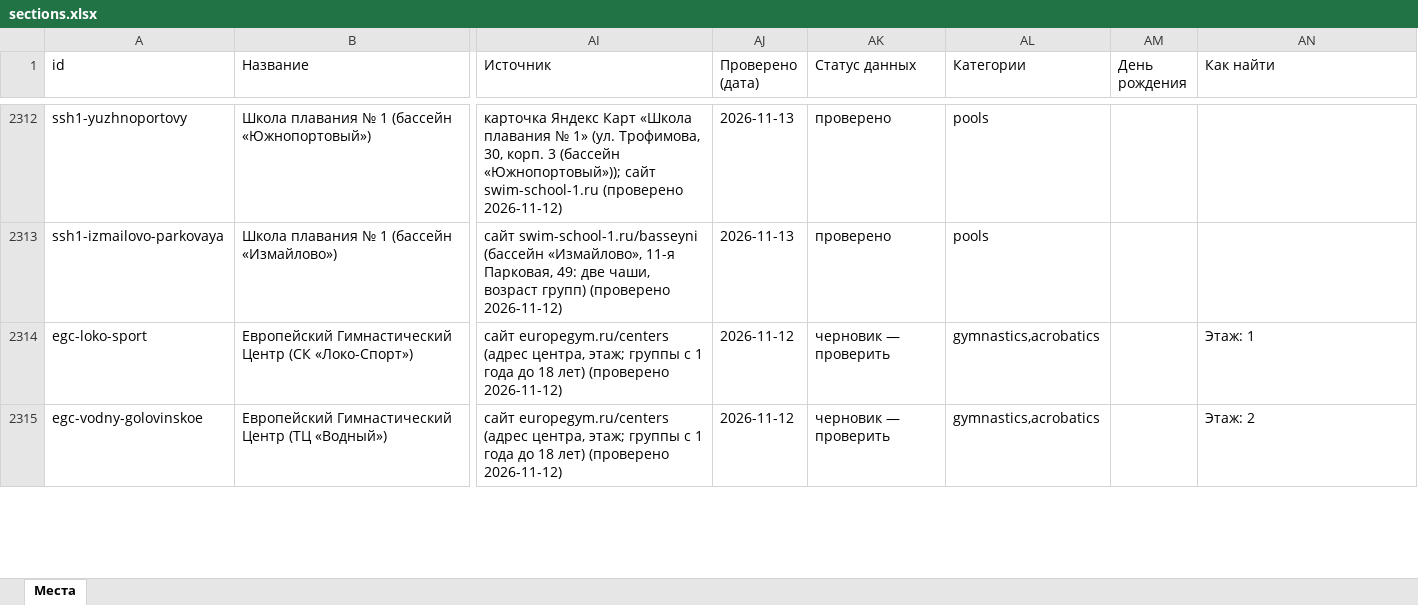
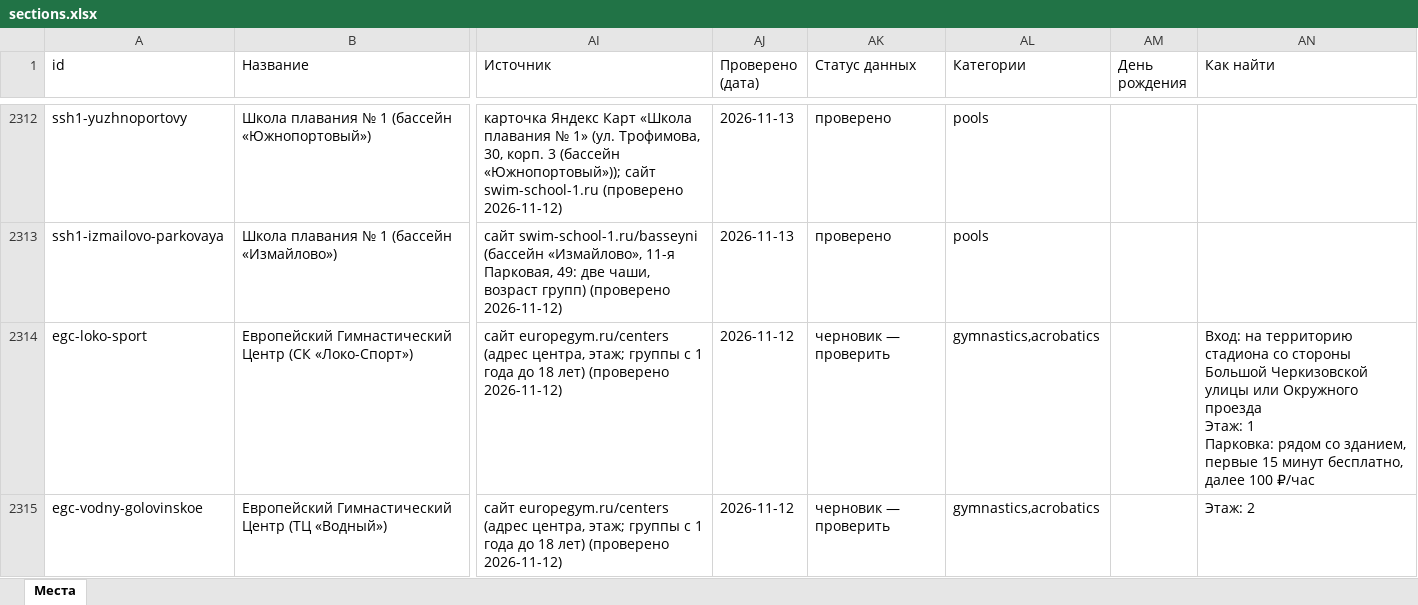
Before and after one commit to vadimsurov-apps/kudapoiti-data, an Excel workbook: data/parts/sections.xlsx, sheet Места, drawn as a sheet; only a part is shown, gaps mark what is left out; values as stored, in another font and other column widths than the file's, no borders; ↵ is a line break in a cell; the diff covers the shown part only; the diff names each change by its address in the sheet, - before the commit and + after, or states it on an @@ line.

```diff
--- a/data/parts/sections.xlsx (sheet Места)
+++ b/data/parts/sections.xlsx (sheet Места)
-AN2314 (Как найти): Этаж: 1
+AN2314 (Как найти): Вход: на территорию стадиона со стороны Большой Черкизовской улицы или Окружного проезда ↵ Этаж: 1 ↵ Парковка: рядом со зданием, первые 15 минут бесплатно, далее 100 ₽/час
```
Also changed, not shown: 12 edited cells elsewhere in this sheet, data/kuda-poiti-mesta.xlsx, data/parts/cafes.xlsx, 8 other files.
